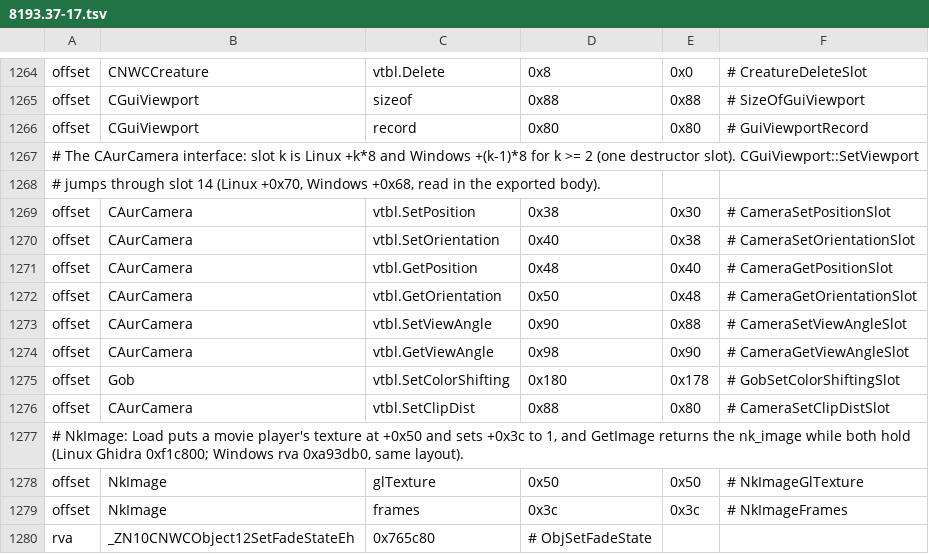
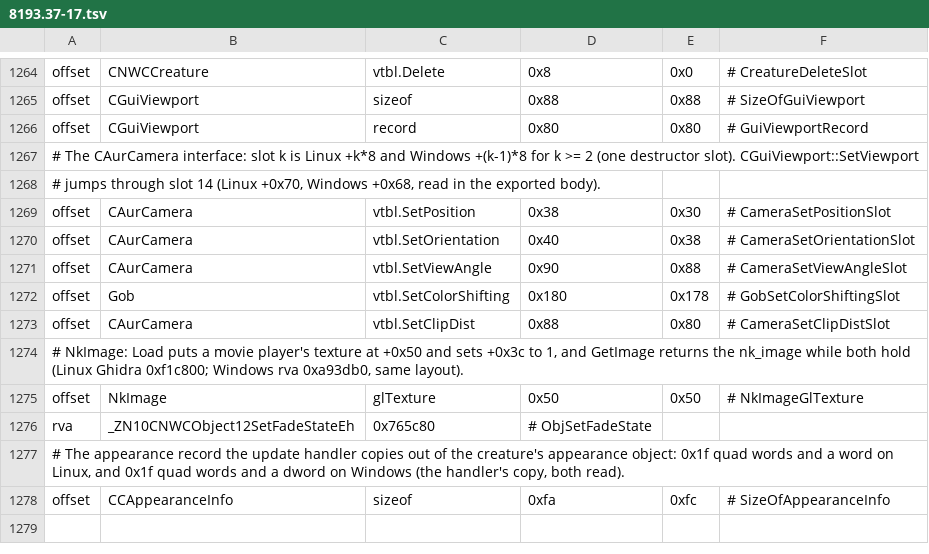
Before and after one commit to nwncxee/cx, a TSV file: managed/Framework/Builds/8193.37-17.tsv, drawn as a sheet; only a part is shown, gaps mark what is left out; removed rows and columns are numbered as before the commit, all else as after; the diff names each change by its address in the sheet, - before the commit and + after, or states it on an @@ line.

Commit message:
Model view: @model: NUI images, policy keys, stand-in, appearance follow
A server's NUI window names an image @model:<key> and the client draws a copy of a
creature into that image's texture, on both render paths. The creature, camera,
size, stand-in and background come from model.<key>.* policy lines; the doll is
built when the image first draws and taken down when the window closes. The probe
and the other debug code are gone.

```diff
--- a/managed/Framework/Builds/8193.37-17.tsv
+++ b/managed/Framework/Builds/8193.37-17.tsv
-row 1271: offset | CAurCamera | vtbl.GetPosition | 0x48 | 0x40 | # CameraGetPositionSlot
-row 1272: offset | CAurCamera | vtbl.GetOrientation | 0x50 | 0x48 | # CameraGetOrientationSlot
-row 1274: offset | CAurCamera | vtbl.GetViewAngle | 0x98 | 0x90 | # CameraGetViewAngleSlot
-row 1279: offset | NkImage | frames | 0x3c | 0x3c | # NkImageFrames
+row 1277: # The appearance record the update handler copies out of the creature's appearance object: 0x1f quad words and a word on Linux, and 0x1f quad words and a dword on Windows (the handler's copy, both read).
+row 1278: offset | CCAppearanceInfo | sizeof | 0xfa | 0xfc | # SizeOfAppearanceInfo
```
Also changed, not shown: 12 other files.
